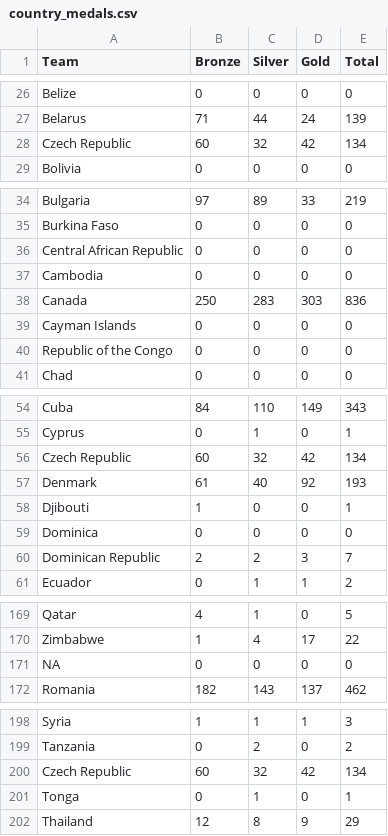
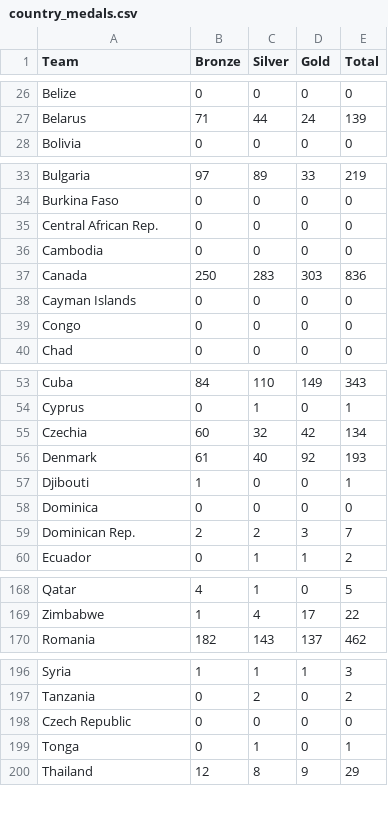
Before and after one commit to caydensim/FIT3179, a CSV file: country_medals.csv, drawn as a sheet; only a part is shown, gaps mark what is left out; the diff covers the shown part only.

Commit message:
Updated country_medals v4
Added more countries to match names in topojson

```diff
--- a/country_medals.csv
+++ b/country_medals.csv
@@ -27,3 +27,2 @@ Belize,0,0,0,0
 Belarus,71,44,24,139
-Czech Republic,60,32,42,134
 Bolivia,0,0,0,0
@@ -35,3 +34,3 @@ Bulgaria,97,89,33,219
 Burkina Faso,0,0,0,0
-Central African Republic,0,0,0,0
+Central African Rep.,0,0,0,0
 Cambodia,0,0,0,0
@@ -39,3 +38,3 @@ Canada,250,283,303,836
 Cayman Islands,0,0,0,0
-Republic of the Congo,0,0,0,0
+Congo,0,0,0,0
 Chad,0,0,0,0
@@ -55,3 +54,3 @@ Cuba,84,110,149,343
 Cyprus,0,1,0,1
-Czech Republic,60,32,42,134
+Czechia,60,32,42,134
 Denmark,61,40,92,193
@@ -59,3 +58,3 @@ Djibouti,1,0,0,1
 Dominica,0,0,0,0
-Dominican Republic,2,2,3,7
+Dominican Rep.,2,2,3,7
 Ecuador,0,1,1,2
@@ -170,3 +169,2 @@ Qatar,4,1,0,5
 Zimbabwe,1,4,17,22
-NA,0,0,0,0
 Romania,182,143,137,462
@@ -199,3 +197,3 @@ Syria,1,1,1,3
 Tanzania,0,2,0,2
-Czech Republic,60,32,42,134
+Czech Republic,0,0,0,0
 Tonga,0,1,0,1
```
Also changed, not shown: 2 edited cells elsewhere in this file.
